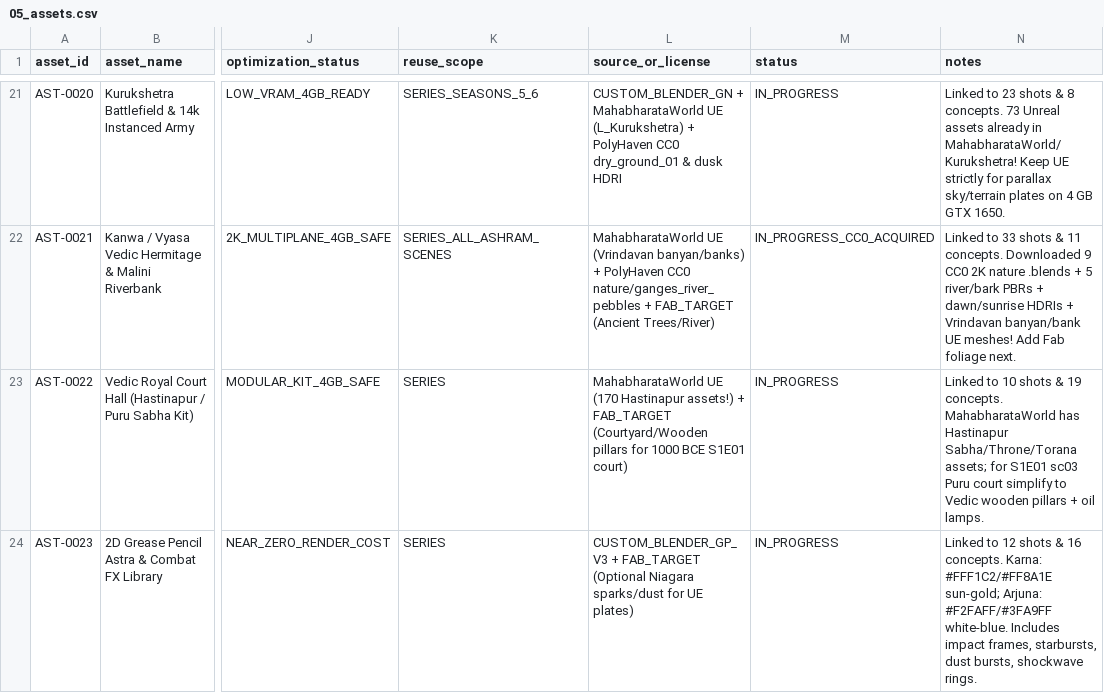
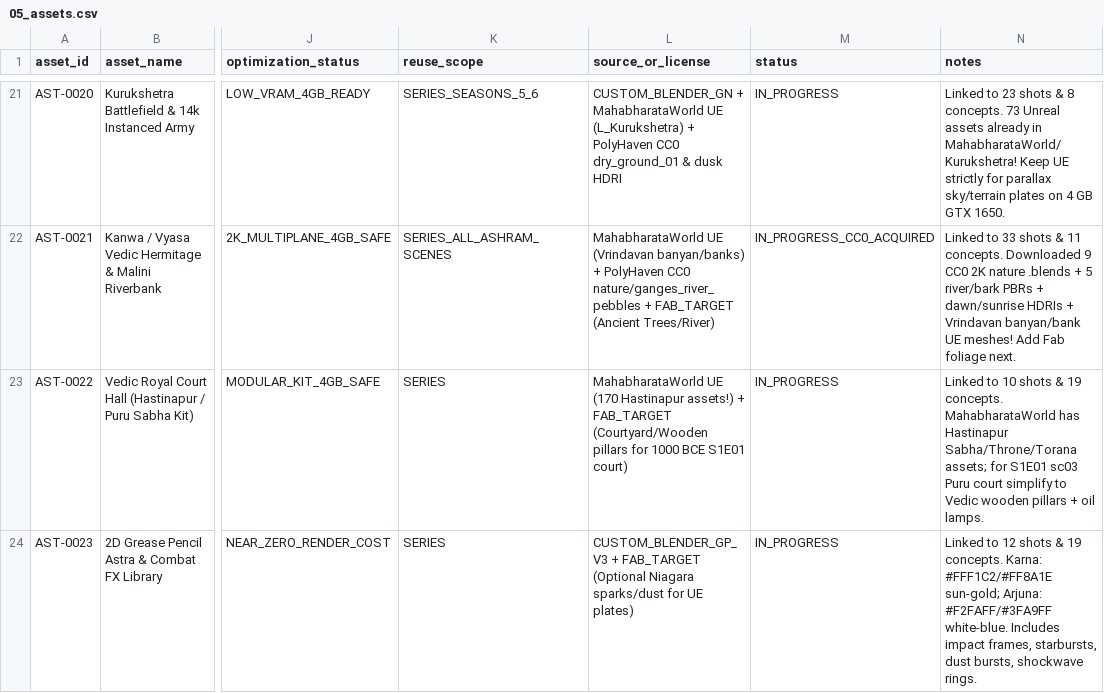
Before and after one commit to Sai1234567890123/mahabharat, a CSV file: studio/refs/library/05_assets.csv, drawn as a sheet; only a part is shown, gaps mark what is left out; the diff covers the shown part only; the diff names each change by its address in the sheet, - before the commit and + after, or states it on an @@ line.

```diff
--- a/studio/refs/library/05_assets.csv
+++ b/studio/refs/library/05_assets.csv
-N24 (notes): …shots & 16 concepts. Karna:…
+N24 (notes): …shots & 19 concepts. Karna:…
```
Also changed, not shown: 3 edited cells elsewhere in this file, studio/refs/library/01_references.csv, 7 other files.
